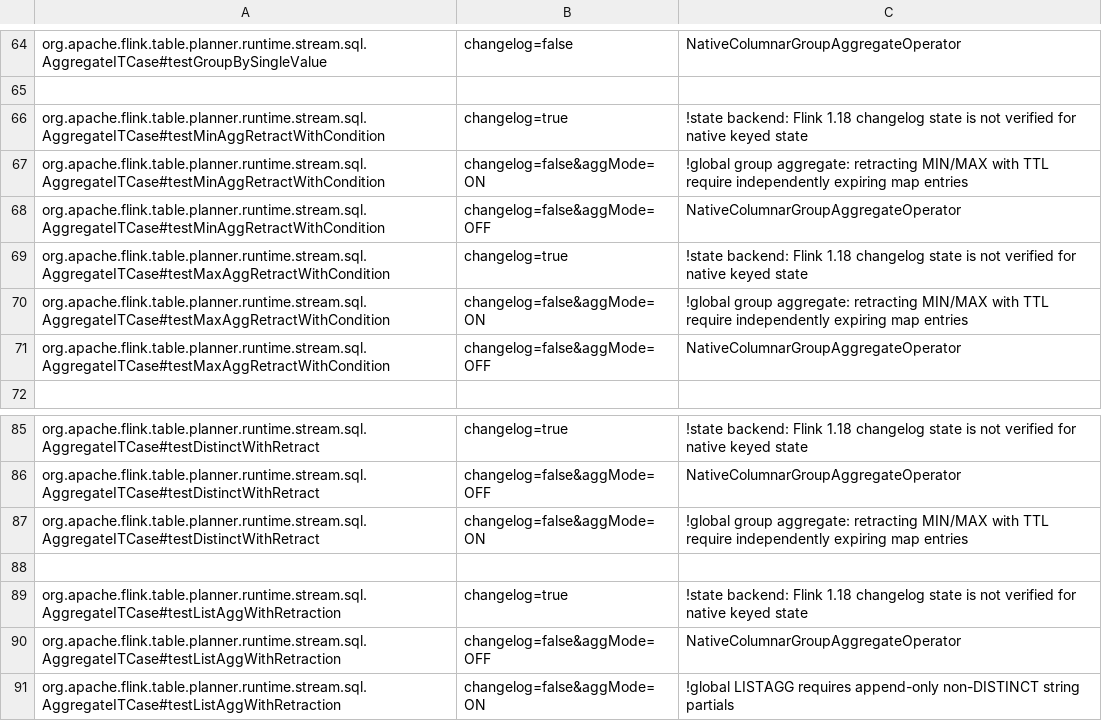
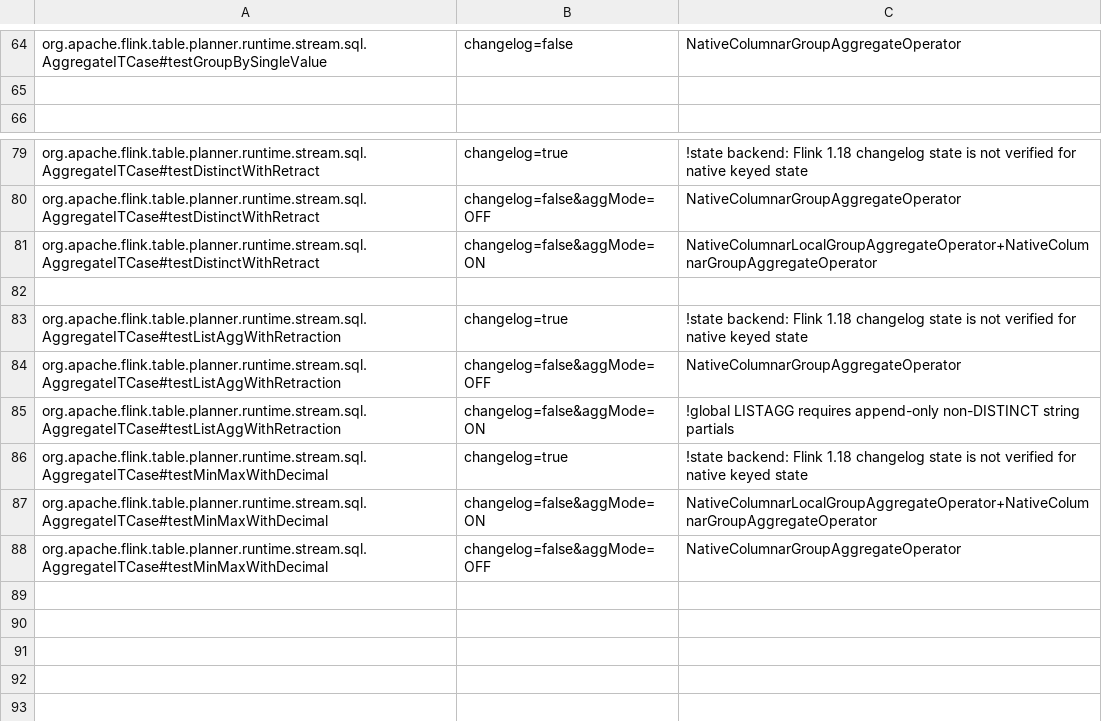
Before and after one commit to datafusion-contrib/StreamFusion, a TSV file: dev/flink-suite/agent/src/main/resources/native-execution-flink1.18-state.tsv, drawn as a sheet; only a part is shown, gaps mark what is left out.

Commit message:
Keep retracting extrema caches independent of expiring map entries
Retain the released MIN/MAX accumulator's cached value and map-size counter
separately from signed map entries and their write clocks. Expiry forgets a
map entry without rebuilding either cached field. Replacement scans include
negative entries, matching Flink rather than selecting only positive counts.
Combine each global bundle's heap partials before writing retained state so
canceled partials do not extend entry deadlines.

Use framed cached-state snapshots on memory and native raw-keyed RocksDB.
Import older raw multisets and initialize their clocks before a NULL-only
bundle refreshes group retention. Account both durable maps and shrinking
transient buffers. Ordinary scalar extrema keep their per-element codec;
mapped extrema have a separate, correctness-verified raw representation.

Validate 878 native tests (two ignored), 55 SQL plus 32 controlled operator
checks per released line, memory/RocksDB repeated restores, and unchanged
upstream execution in 21 Flink 2.2 and 12 Flink 1.18 invocations. Require
consumed native local/global work for newly admitted split fixtures. Replace
nonexistent 1.18 fixture references with its actual decimal MIN/MAX test and
correct DISTINCT display names; agent50+1skip and route-unit35 checks pass.

Seven completed release+mimalloc complete-job profiles beat stock1.13-3.99x:
2.2 INT .374 vs .549s, DOUBLE1.830 vs2.165s, STRING .744 vs .840s,
RocksDB1.006 vs4.017s;1.18 memory .371/1.794/.705 vs .521/2.073/.831s.
Actual canonical d13 fallback controls, all trials, source/DSO hashes and
native-consumption evidence are retained. Two incomplete 1.18 stock RocksDB
attempts were time-boxed at180/90s, with a worker stack and no speedup claim.
No slow-case optimization pass or performance-only opt-in was needed.
Update coverage, runtime-route expectations and benchmark evidence together.

```diff
--- a/dev/flink-suite/agent/src/main/resources/native-execution-flink1.18-state.tsv
+++ b/dev/flink-suite/agent/src/main/resources/native-execution-flink1.18-state.tsv
@@ -65,8 +65,2 @@ org.apache.flink.table.planner.runtime.stream.sql.AggregateITCase#testGroupBySin
 
-org.apache.flink.table.planner.runtime.stream.sql.AggregateITCase#testMinAggRetractWithCondition	changelog=true	!state backend: Flink 1.18 changelog state is not verified for native keyed state
-org.apache.flink.table.planner.runtime.stream.sql.AggregateITCase#testMinAggRetractWithCondition	changelog=false&aggMode=ON	!global group aggregate: retracting MIN/MAX with TTL require independently expiring map entries
-org.apache.flink.table.planner.runtime.stream.sql.AggregateITCase#testMinAggRetractWithCondition	changelog=false&aggMode=OFF	NativeColumnarGroupAggregateOperator
-org.apache.flink.table.planner.runtime.stream.sql.AggregateITCase#testMaxAggRetractWithCondition	changelog=true	!state backend: Flink 1.18 changelog state is not verified for native keyed state
-org.apache.flink.table.planner.runtime.stream.sql.AggregateITCase#testMaxAggRetractWithCondition	changelog=false&aggMode=ON	!global group aggregate: retracting MIN/MAX with TTL require independently expiring map entries
-org.apache.flink.table.planner.runtime.stream.sql.AggregateITCase#testMaxAggRetractWithCondition	changelog=false&aggMode=OFF	NativeColumnarGroupAggregateOperator
 
@@ -86,3 +80,3 @@ org.apache.flink.table.planner.runtime.stream.sql.AggregateITCase#testDistinctWi
 org.apache.flink.table.planner.runtime.stream.sql.AggregateITCase#testDistinctWithRetract	changelog=false&aggMode=OFF	NativeColumnarGroupAggregateOperator
-org.apache.flink.table.planner.runtime.stream.sql.AggregateITCase#testDistinctWithRetract	changelog=false&aggMode=ON	!global group aggregate: retracting MIN/MAX with TTL require independently expiring map entries
+org.apache.flink.table.planner.runtime.stream.sql.AggregateITCase#testDistinctWithRetract	changelog=false&aggMode=ON	NativeColumnarLocalGroupAggregateOperator+NativeColumnarGroupAggregateOperator
 
@@ -91 +85,4 @@ org.apache.flink.table.planner.runtime.stream.sql.AggregateITCase#testListAggWit
 org.apache.flink.table.planner.runtime.stream.sql.AggregateITCase#testListAggWithRetraction	changelog=false&aggMode=ON	!global LISTAGG requires append-only non-DISTINCT string partials
+org.apache.flink.table.planner.runtime.stream.sql.AggregateITCase#testMinMaxWithDecimal	changelog=true	!state backend: Flink 1.18 changelog state is not verified for native keyed state
+org.apache.flink.table.planner.runtime.stream.sql.AggregateITCase#testMinMaxWithDecimal	changelog=false&aggMode=ON	NativeColumnarLocalGroupAggregateOperator+NativeColumnarGroupAggregateOperator
+org.apache.flink.table.planner.runtime.stream.sql.AggregateITCase#testMinMaxWithDecimal	changelog=false&aggMode=OFF	NativeColumnarGroupAggregateOperator
```
Also changed, not shown: dev/flink-suite/agent/src/main/resources/native-execution-flink1.18.tsv, dev/flink-suite/agent/src/main/resources/native-execution.tsv, 11 other files.
